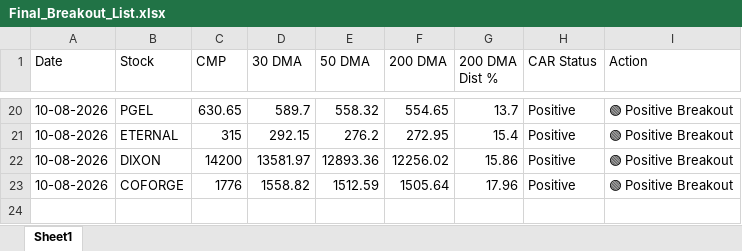
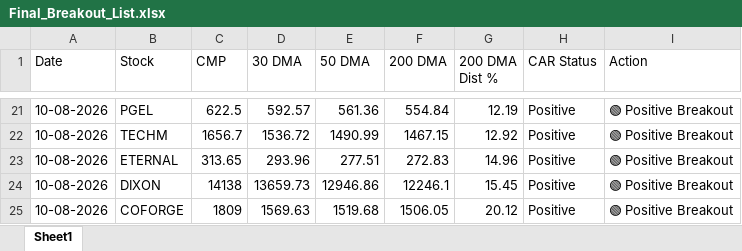
Before and after one commit to chiragkuk24/Final-Stocks, an Excel workbook: Final_Breakout_List.xlsx, sheet Sheet1, drawn as a sheet; only a part is shown, gaps mark what is left out; values as stored, in another font and other column widths than the file's, no borders; addresses are those after the commit; the diff covers the shown part only; the diff names each change by its address in the sheet, - before the commit and + after, or states it on an @@ line.

```diff
--- a/Final_Breakout_List.xlsx (sheet Sheet1)
+++ b/Final_Breakout_List.xlsx (sheet Sheet1)
-C21 (CMP): 630.65
+C21 (CMP): 622.5
-D21 (30 DMA): 589.7
+D21 (30 DMA): 592.57
-E21 (50 DMA): 558.32
+E21 (50 DMA): 561.36
-F21 (200 DMA): 554.65
+F21 (200 DMA): 554.84
-G21 (200 DMA Dist %): 13.7
+G21 (200 DMA Dist %): 12.19
+row 22: 10-08-2026 | TECHM | 1656.7 | 1536.72 | 1490.99 | 1467.15 | 12.92 | Positive | 🟢 Positive Breakout
-C23 (CMP): 315
+C23 (CMP): 313.65
-D23 (30 DMA): 292.15
+D23 (30 DMA): 293.96
-E23 (50 DMA): 276.2
+E23 (50 DMA): 277.51
-F23 (200 DMA): 272.95
+F23 (200 DMA): 272.83
-G23 (200 DMA Dist %): 15.4
+G23 (200 DMA Dist %): 14.96
-C24 (CMP): 14200
+C24 (CMP): 14138
-D24 (30 DMA): 13581.97
+D24 (30 DMA): 13659.73
-E24 (50 DMA): 12893.36
+E24 (50 DMA): 12946.86
-F24 (200 DMA): 12256.02
+F24 (200 DMA): 12246.1
-G24 (200 DMA Dist %): 15.86
+G24 (200 DMA Dist %): 15.45
-C25 (CMP): 1776
+C25 (CMP): 1809
-D25 (30 DMA): 1558.82
+D25 (30 DMA): 1569.63
-E25 (50 DMA): 1512.59
+E25 (50 DMA): 1519.68
-F25 (200 DMA): 1505.64
+F25 (200 DMA): 1506.05
-G25 (200 DMA Dist %): 17.96
+G25 (200 DMA Dist %): 20.12
```
Also changed, not shown: 10 added rows, 9 removed rows and 43 edited cells elsewhere in this sheet, Breakout_ML_Quant_Predictions.xlsx, 2 other files.
